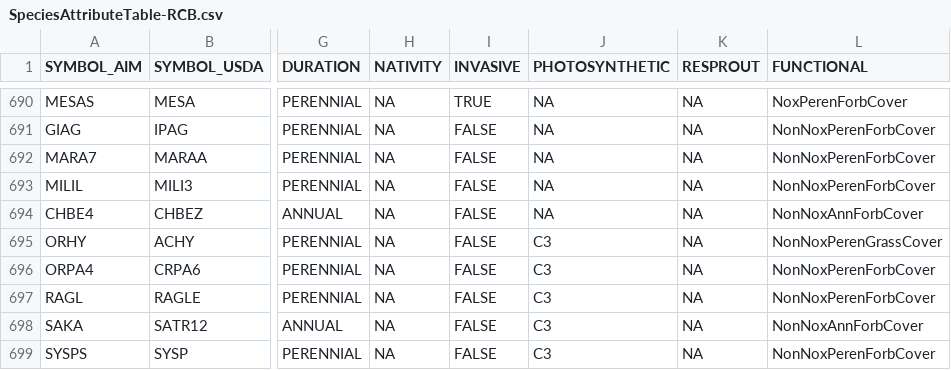
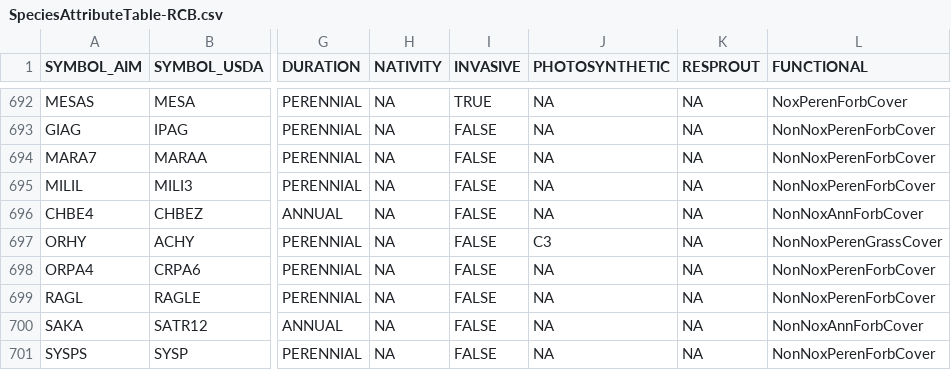
Before and after one commit to sagesteppe/UFO_Plant_Diversity, a CSV file: data/processed/SpeciesAttributeTable-RCB.csv, drawn as a sheet; only a part is shown, gaps mark what is left out; addresses are those after the commit; the diff covers the shown part only; the diff names each change by its address in the sheet, - before the commit and + after, or states it on an @@ line.

Commit message:
working on cleaning finer functional

```diff
--- a/data/processed/SpeciesAttributeTable-RCB.csv
+++ b/data/processed/SpeciesAttributeTable-RCB.csv
-J698:J701 (PHOTOSYNTHETIC): C3
+J698:J701 (PHOTOSYNTHETIC): NA
```
Also changed, not shown: 4 added rows, 1 removed row and 21 edited cells elsewhere in this file, 1 other file.
